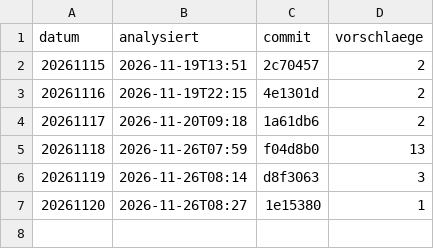
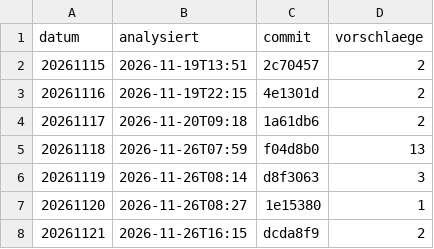
Before and after one commit to arauch6363-crypto/PT2026, a CSV file: auswertung/ergebnisanalyse_tage.csv, drawn as a sheet.

```diff
--- a/auswertung/ergebnisanalyse_tage.csv
+++ b/auswertung/ergebnisanalyse_tage.csv
@@ -7 +7,2 @@ datum,analysiert,commit,vorschlaege
 20261120,2026-11-26T08:27,1e15380,1
+20261121,2026-11-26T16:15,dcda8f9,2
```
Also changed, not shown: 2 other files.
